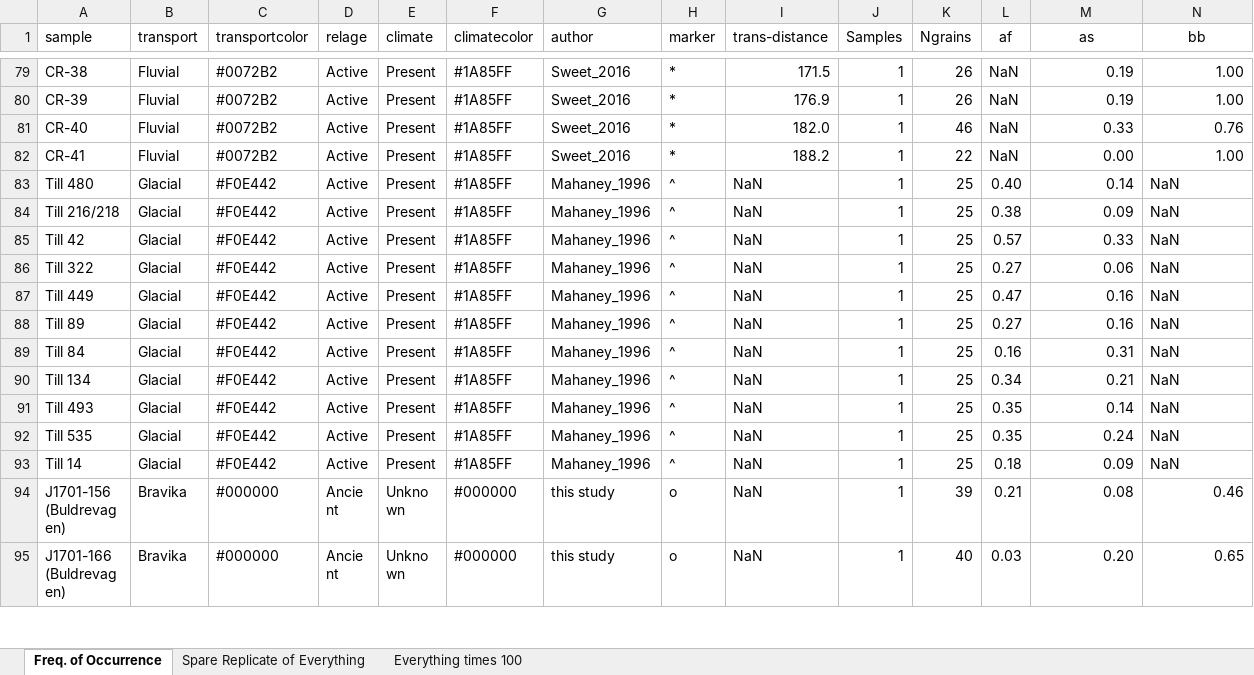
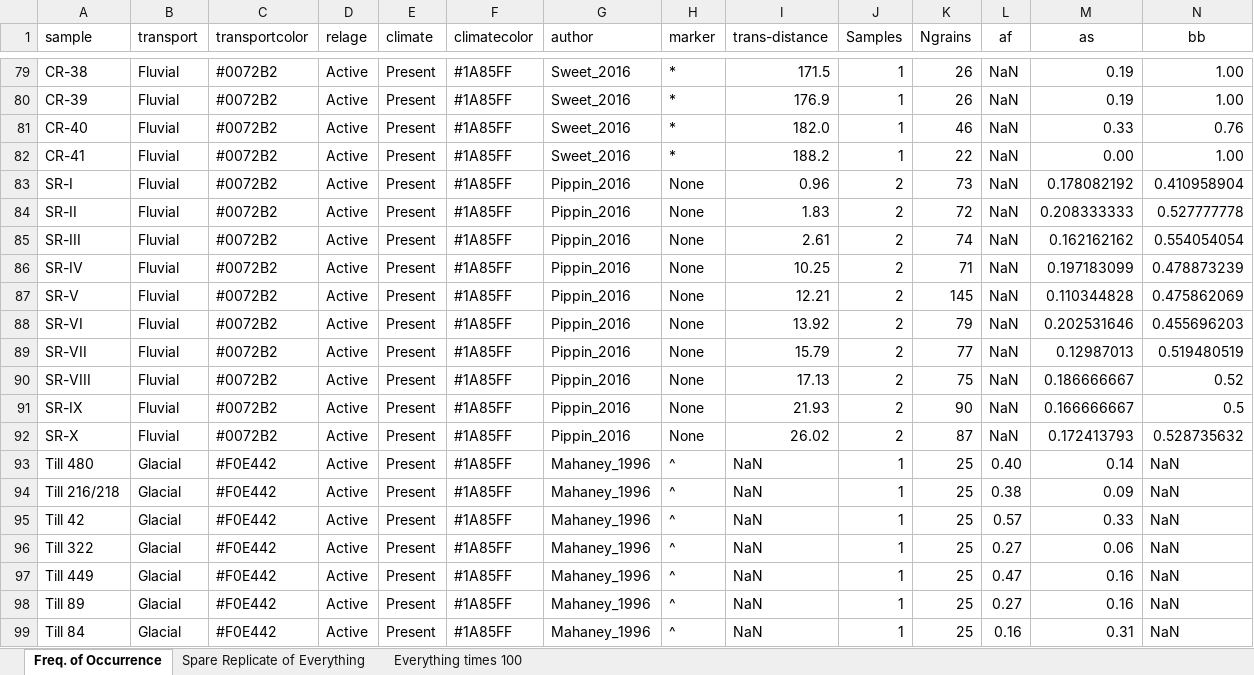
Before and after one commit to jreahl/Reahl_2020, an Excel workbook: ALLDATA_F-G_test.xlsx, sheet Freq. of Occurrence, drawn as a sheet; only a part is shown, gaps mark what is left out; the shorter side is filled out with more unchanged rows; values as stored, in another font and other column widths than the file's, no borders; rows hold the shown columns only; the diff names each change by its address in the sheet, - before the commit and + after, or states it on an @@ line.

```diff
--- a/ALLDATA_F-G_test.xlsx (sheet Freq. of Occurrence)
+++ b/ALLDATA_F-G_test.xlsx (sheet Freq. of Occurrence)
+row 83: SR-I | Fluvial | #0072B2 | Active | Present | #1A85FF | Pippin_2016 | None | 0.96 | 2 | 73 | NaN | 0.178082192 | 0.410958904
+row 84: SR-II | Fluvial | #0072B2 | Active | Present | #1A85FF | Pippin_2016 | None | 1.83 | 2 | 72 | NaN | 0.208333333 | 0.527777778
+row 85: SR-III | Fluvial | #0072B2 | Active | Present | #1A85FF | Pippin_2016 | None | 2.61 | 2 | 74 | NaN | 0.162162162 | 0.554054054
+row 86: SR-IV | Fluvial | #0072B2 | Active | Present | #1A85FF | Pippin_2016 | None | 10.25 | 2 | 71 | NaN | 0.197183099 | 0.478873239
+row 87: SR-V | Fluvial | #0072B2 | Active | Present | #1A85FF | Pippin_2016 | None | 12.21 | 2 | 145 | NaN | 0.110344828 | 0.475862069
+row 88: SR-VI | Fluvial | #0072B2 | Active | Present | #1A85FF | Pippin_2016 | None | 13.92 | 2 | 79 | NaN | 0.202531646 | 0.455696203
+row 89: SR-VII | Fluvial | #0072B2 | Active | Present | #1A85FF | Pippin_2016 | None | 15.79 | 2 | 77 | NaN | 0.12987013 | 0.519480519
+row 90: SR-VIII | Fluvial | #0072B2 | Active | Present | #1A85FF | Pippin_2016 | None | 17.13 | 2 | 75 | NaN | 0.186666667 | 0.52
+row 91: SR-IX | Fluvial | #0072B2 | Active | Present | #1A85FF | Pippin_2016 | None | 21.93 | 2 | 90 | NaN | 0.166666667 | 0.5
+row 92: SR-X | Fluvial | #0072B2 | Active | Present | #1A85FF | Pippin_2016 | None | 26.02 | 2 | 87 | NaN | 0.172413793 | 0.528735632
```
Also changed, not shown: 5 other files.
